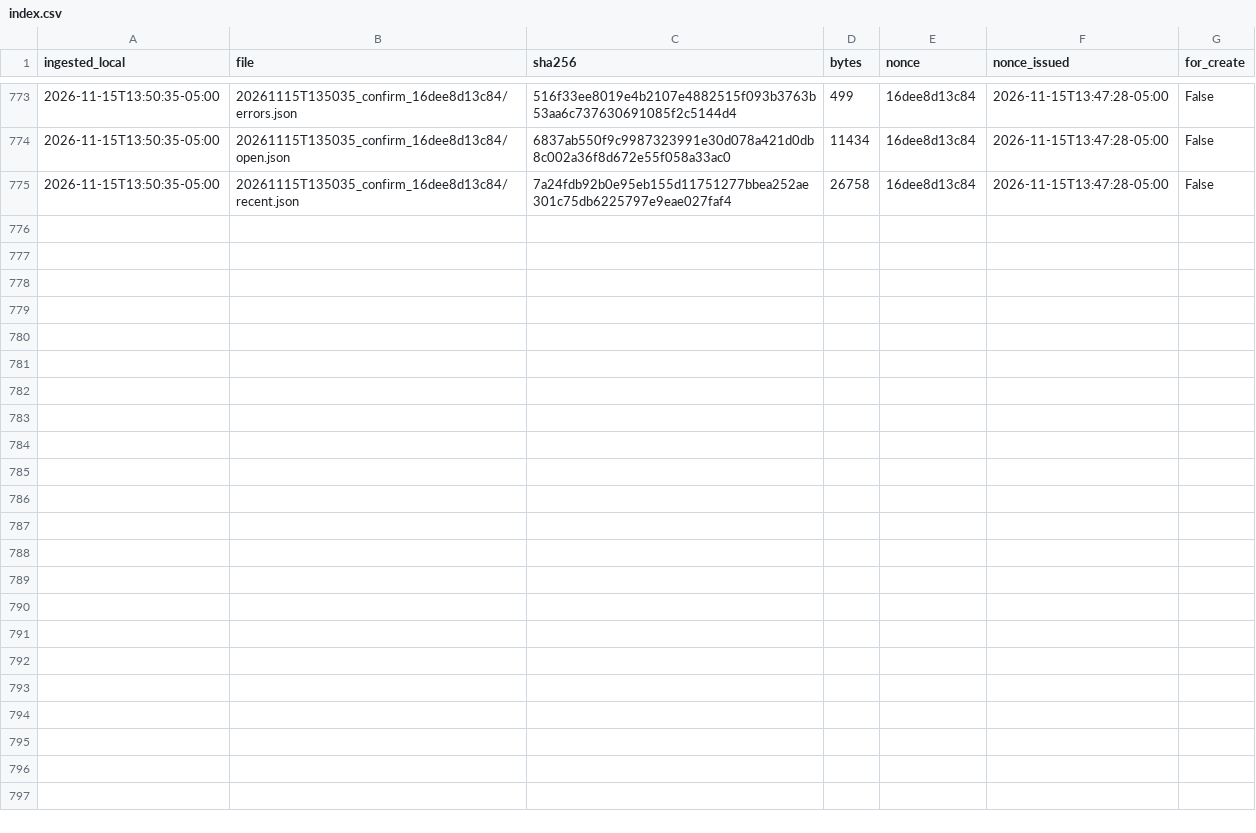
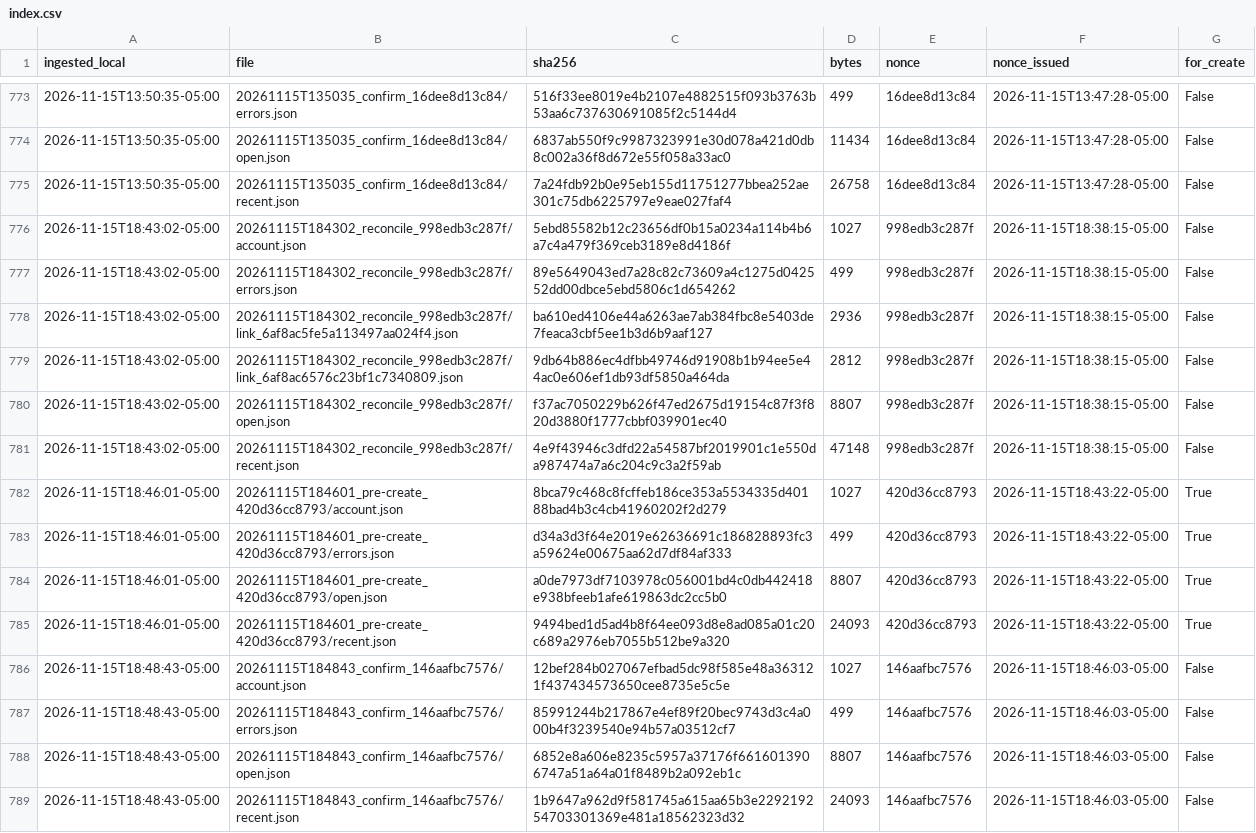
Before and after one commit to eduardomora041092-niolab/curiolab-studio-30, a CSV file: evidence/buffer/index.csv, drawn as a sheet; only a part is shown, gaps mark what is left out; the diff names each change by its address in the sheet, - before the commit and + after, or states it on an @@ line.

```diff
--- a/evidence/buffer/index.csv
+++ b/evidence/buffer/index.csv
+row 776: 2026-11-15T18:43:02-05:00 | 20261115T184302_reconcile_998edb3c287f/account.json | 5ebd85582b12c23656df0b15a0234a114b4b6a7c4a479f369ceb3189e8d4186f | 1027 | 998edb3c287f | 2026-11-15T18:38:15-05:00 | False
+row 777: 2026-11-15T18:43:02-05:00 | 20261115T184302_reconcile_998edb3c287f/errors.json | 89e5649043ed7a28c82c73609a4c1275d042552dd00dbce5ebd5806c1d654262 | 499 | 998edb3c287f | 2026-11-15T18:38:15-05:00 | False
+row 778: 2026-11-15T18:43:02-05:00 | 20261115T184302_reconcile_998edb3c287f/link_6af8ac5fe5a113497aa024f4.json | ba610ed4106e44a6263ae7ab384fbc8e5403de7feaca3cbf5ee1b3d6b9aaf127 | 2936 | 998edb3c287f | 2026-11-15T18:38:15-05:00 | False
+row 779: 2026-11-15T18:43:02-05:00 | 20261115T184302_reconcile_998edb3c287f/link_6af8ac6576c23bf1c7340809.json | 9db64b886ec4dfbb49746d91908b1b94ee5e44ac0e606ef1db93df5850a464da | 2812 | 998edb3c287f | 2026-11-15T18:38:15-05:00 | False
+row 780: 2026-11-15T18:43:02-05:00 | 20261115T184302_reconcile_998edb3c287f/open.json | f37ac7050229b626f47ed2675d19154c87f3f820d3880f1777cbbf039901ec40 | 8807 | 998edb3c287f | 2026-11-15T18:38:15-05:00 | False
+row 781: 2026-11-15T18:43:02-05:00 | 20261115T184302_reconcile_998edb3c287f/recent.json | 4e9f43946c3dfd22a54587bf2019901c1e550da987474a7a6c204c9c3a2f59ab | 47148 | 998edb3c287f | 2026-11-15T18:38:15-05:00 | False
+row 782: 2026-11-15T18:46:01-05:00 | 20261115T184601_pre-create_420d36cc8793/account.json | 8bca79c468c8fcffeb186ce353a5534335d40188bad4b3c4cb41960202f2d279 | 1027 | 420d36cc8793 | 2026-11-15T18:43:22-05:00 | True
+row 783: 2026-11-15T18:46:01-05:00 | 20261115T184601_pre-create_420d36cc8793/errors.json | d34a3d3f64e2019e62636691c186828893fc3a59624e00675aa62d7df84af333 | 499 | 420d36cc8793 | 2026-11-15T18:43:22-05:00 | True
+row 784: 2026-11-15T18:46:01-05:00 | 20261115T184601_pre-create_420d36cc8793/open.json | a0de7973df7103978c056001bd4c0db442418e938bfeeb1afe619863dc2cc5b0 | 8807 | 420d36cc8793 | 2026-11-15T18:43:22-05:00 | True
+row 785: 2026-11-15T18:46:01-05:00 | 20261115T184601_pre-create_420d36cc8793/recent.json | 9494bed1d5ad4b8f64ee093d8e8ad085a01c20c689a2976eb7055b512be9a320 | 24093 | 420d36cc8793 | 2026-11-15T18:43:22-05:00 | True
+row 786: 2026-11-15T18:48:43-05:00 | 20261115T184843_confirm_146aafbc7576/account.json | 12bef284b027067efbad5dc98f585e48a363121f437434573650cee8735e5c5e | 1027 | 146aafbc7576 | 2026-11-15T18:46:03-05:00 | False
+row 787: 2026-11-15T18:48:43-05:00 | 20261115T184843_confirm_146aafbc7576/errors.json | 85991244b217867e4ef89f20bec9743d3c4a000b4f3239540e94b57a03512cf7 | 499 | 146aafbc7576 | 2026-11-15T18:46:03-05:00 | False
+row 788: 2026-11-15T18:48:43-05:00 | 20261115T184843_confirm_146aafbc7576/open.json | 6852e8a606e8235c5957a37176f6616013906747a51a64a01f8489b2a092eb1c | 8807 | 146aafbc7576 | 2026-11-15T18:46:03-05:00 | False
+row 789: 2026-11-15T18:48:43-05:00 | 20261115T184843_confirm_146aafbc7576/recent.json | 1b9647a962d9f581745a615aa65b3e229219254703301369e481a18562323d32 | 24093 | 146aafbc7576 | 2026-11-15T18:46:03-05:00 | False
```
Also changed, not shown: calendar/CurioLab_calendario_90.csv, logs/metrics.csv, 24 other files.
